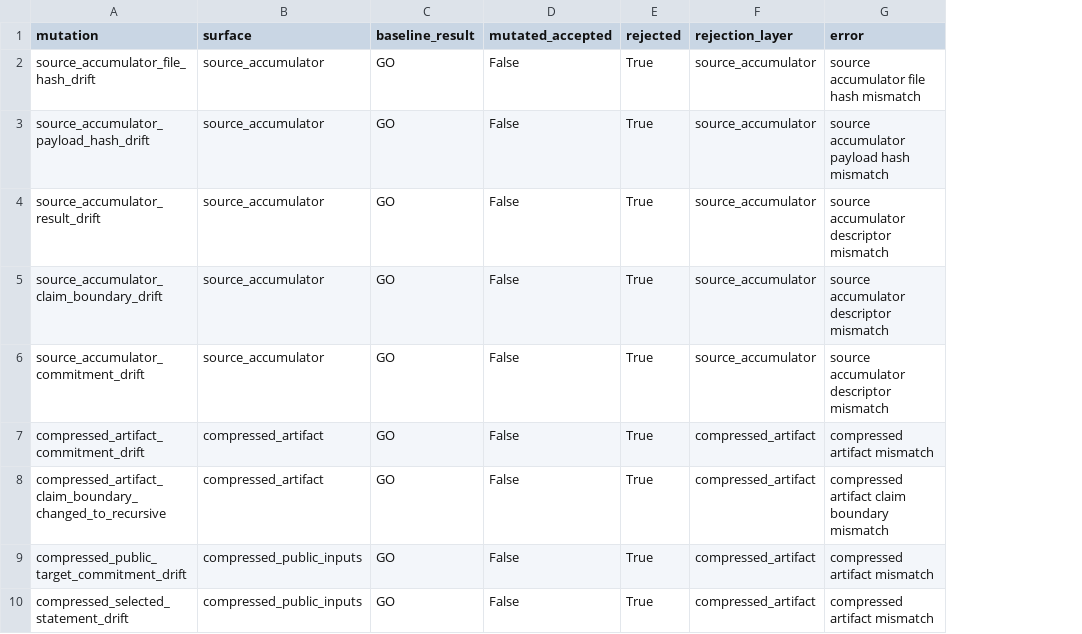
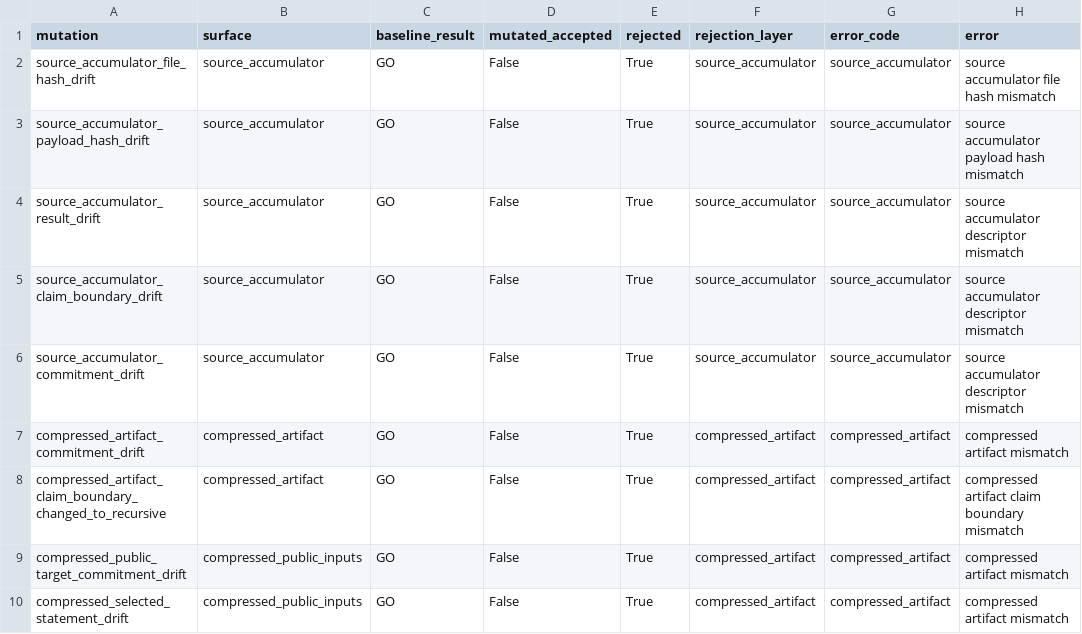
Before and after one commit to omarespejel/llm-provable-computer, a TSV file: docs/engineering/evidence/zkai-d128-proof-native-two-slice-compression-2026-05.tsv, drawn as a sheet; only a part is shown; the diff names each change by its address in the sheet, - before the commit and + after, or states it on an @@ line.

Commit message:
Stabilize d128 compression mutation errors

```diff
--- a/docs/engineering/evidence/zkai-d128-proof-native-two-slice-compression-2026-05.tsv
+++ b/docs/engineering/evidence/zkai-d128-proof-native-two-slice-compression-2026-05.tsv
+column G (error_code), rows 2-10: source_accumulator | source_accumulator | source_accumulator | source_accumulator | source_accumulator | compressed_artifact | compressed_artifact | compressed_artifact | compressed_artifact
```
Also changed, not shown: 3 other files.
